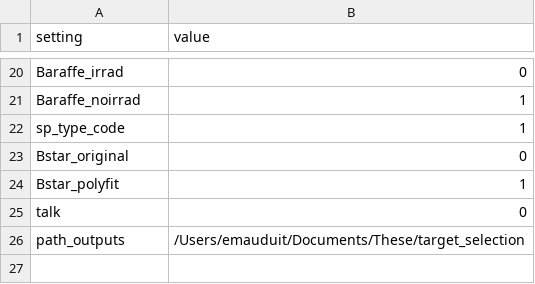
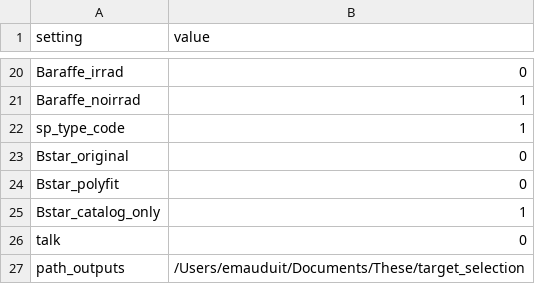
Before and after one commit to EmilieMauduit/PALANTIR, a CSV file: src/palantir/scripts/input_files/run_parameters.csv, drawn as a sheet; only a part is shown, gaps mark what is left out.

Commit message:
Added new Bstar catalog, updated tests, added Readme.md

```diff
--- a/src/palantir/scripts/input_files/run_parameters.csv
+++ b/src/palantir/scripts/input_files/run_parameters.csv
@@ -23,3 +23,4 @@ sp_type_code;1
 Bstar_original;0
-Bstar_polyfit;1
+Bstar_polyfit;0
+Bstar_catalog_only;1
 talk;0
```
Also changed, not shown: 27 other files.
